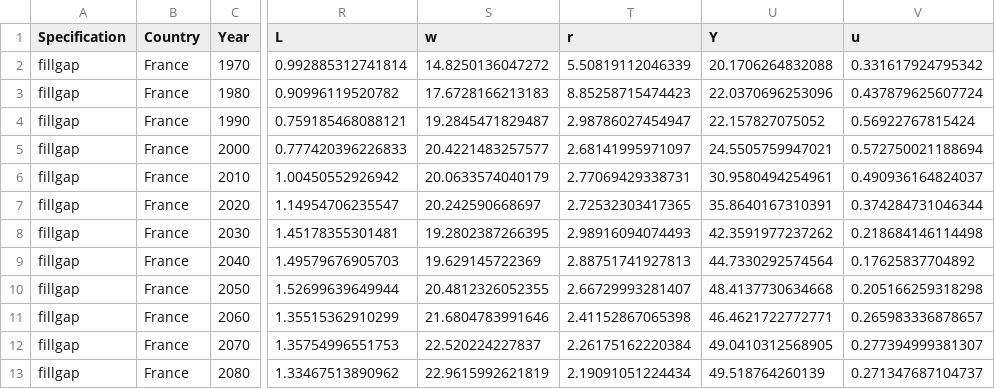
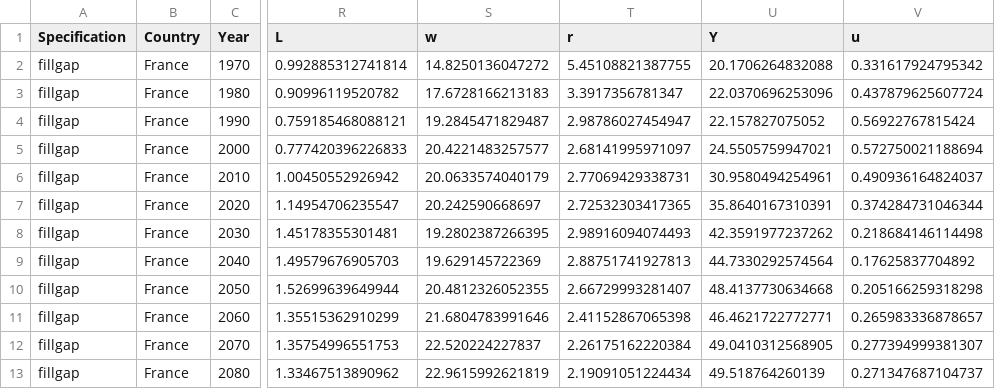
Before and after one commit to madhurm16/lisa, a CSV file: result/sim/final_fillgap.csv, drawn as a sheet; only a part is shown, gaps mark what is left out; the diff names each change by its address in the sheet, - before the commit and + after, or states it on an @@ line.

```diff
--- a/result/sim/final_fillgap.csv
+++ b/result/sim/final_fillgap.csv
-T2 (r): 5.50819112046339
+T2 (r): 5.45108821387755
-T3 (r): 8.85258715474423
+T3 (r): 3.3917356781347
```
Also changed, not shown: 10 other files.
